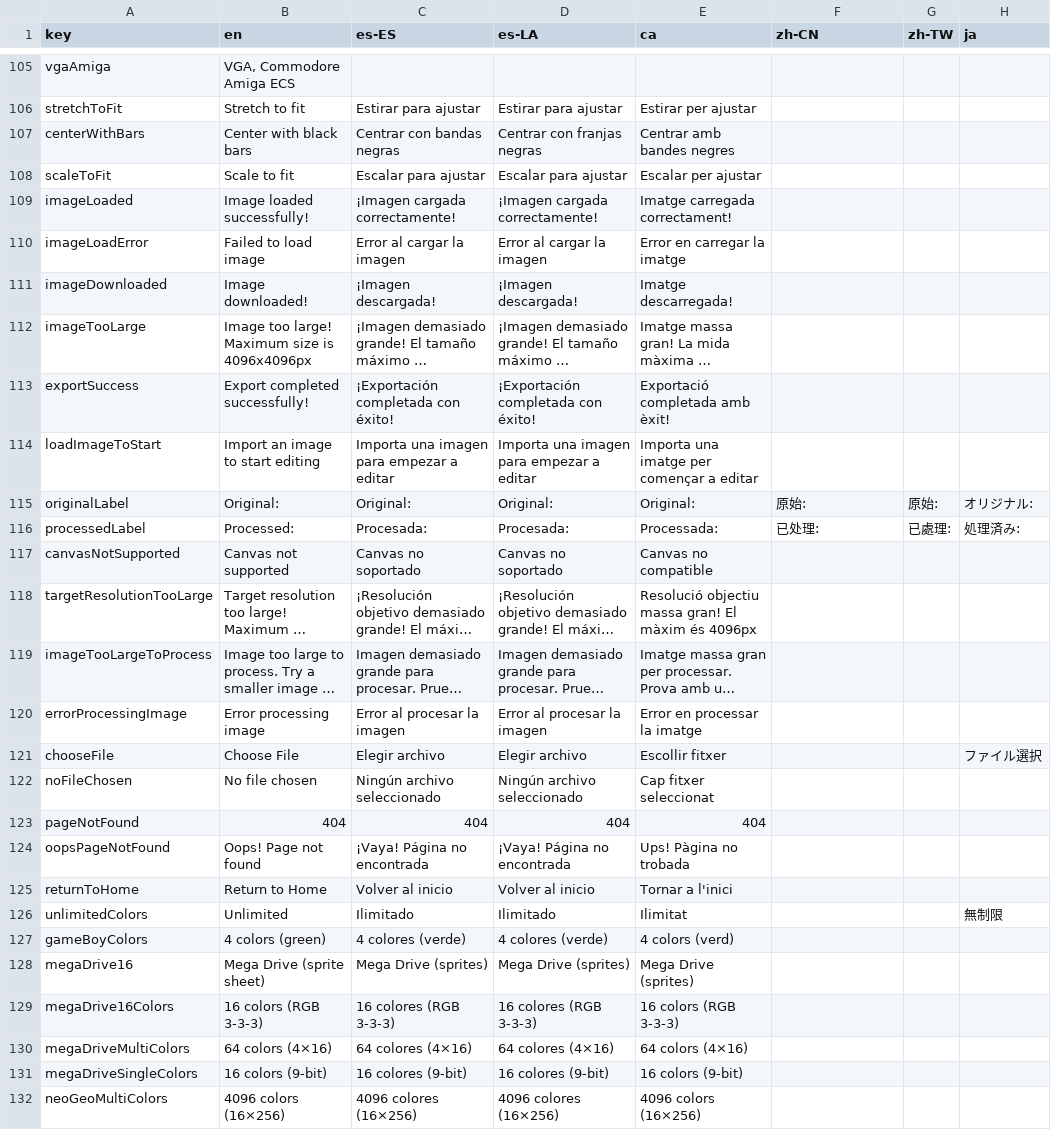
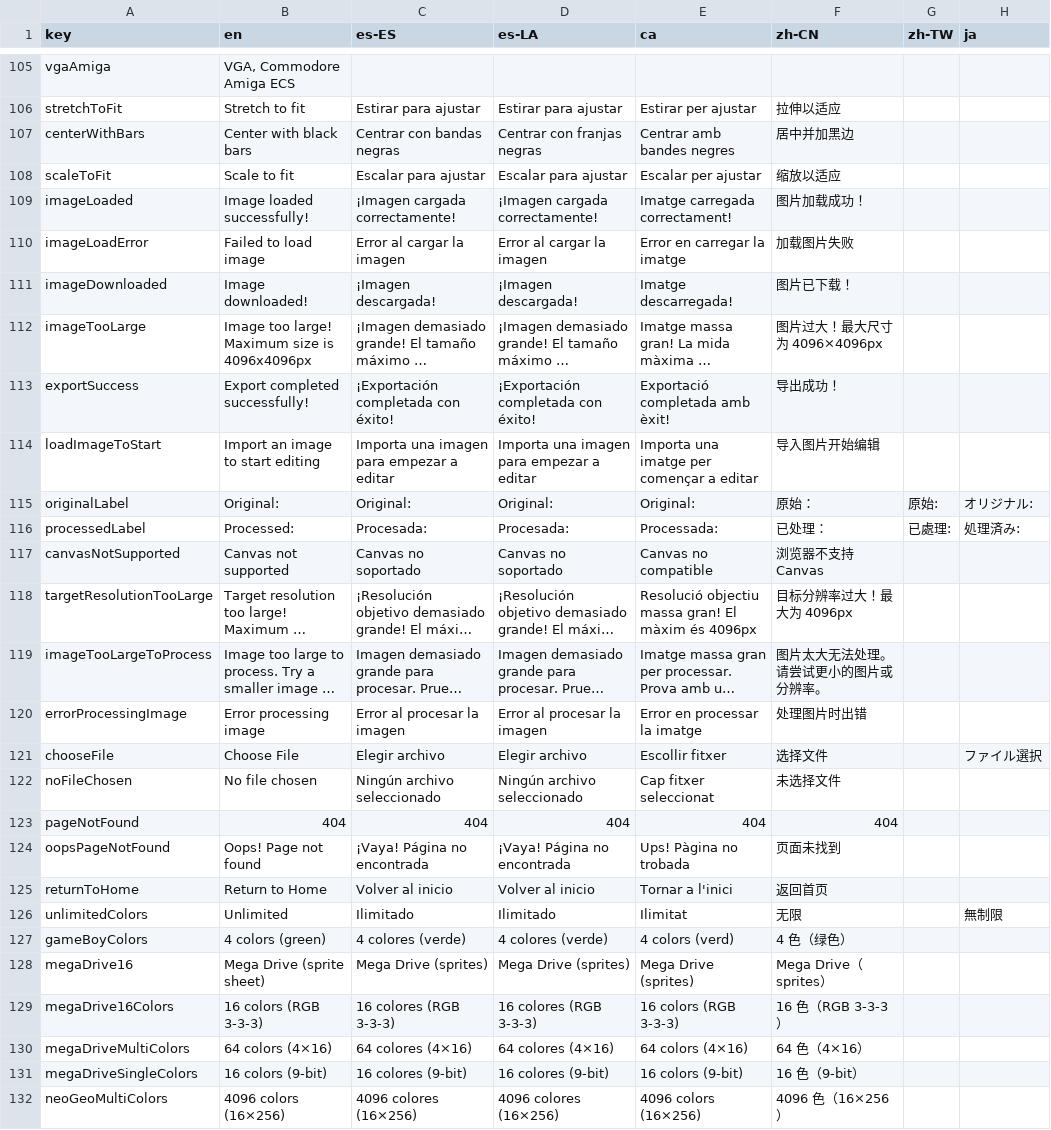
Before and after one commit to Anarkade/deliaxe-paint, a CSV file: src/locales/translations.csv, drawn as a sheet; only a part is shown, gaps mark what is left out; long unchanged cells end in …; the diff covers the shown part only; the diff names each change by its address in the sheet, - before the commit and + after, or states it on an @@ line.

```diff
--- a/src/locales/translations.csv
+++ b/src/locales/translations.csv
-F106 (zh-CN): (empty)
+F106 (zh-CN): 拉伸以适应
-F107 (zh-CN): (empty)
+F107 (zh-CN): 居中并加黑边
-F108 (zh-CN): (empty)
+F108 (zh-CN): 缩放以适应
-F109 (zh-CN): (empty)
+F109 (zh-CN): 图片加载成功！
-F110 (zh-CN): (empty)
+F110 (zh-CN): 加载图片失败
-F111 (zh-CN): (empty)
+F111 (zh-CN): 图片已下载！
-F112 (zh-CN): (empty)
+F112 (zh-CN): 图片过大！最大尺寸为 4096×4096px
-F113 (zh-CN): (empty)
+F113 (zh-CN): 导出成功！
-F114 (zh-CN): (empty)
+F114 (zh-CN): 导入图片开始编辑
-F115 (zh-CN): 原始:
+F115 (zh-CN): 原始：
-F116 (zh-CN): 已处理:
+F116 (zh-CN): 已处理：
-F117 (zh-CN): (empty)
+F117 (zh-CN): 浏览器不支持 Canvas
-F118 (zh-CN): (empty)
+F118 (zh-CN): 目标分辨率过大！最大为 4096px
-F119 (zh-CN): (empty)
+F119 (zh-CN): 图片太大无法处理。请尝试更小的图片或分辨率。
-F120 (zh-CN): (empty)
+F120 (zh-CN): 处理图片时出错
-F121 (zh-CN): (empty)
+F121 (zh-CN): 选择文件
-F122 (zh-CN): (empty)
+F122 (zh-CN): 未选择文件
-F123 (zh-CN): (empty)
+F123 (zh-CN): 404
-F124 (zh-CN): (empty)
+F124 (zh-CN): 页面未找到
-F125 (zh-CN): (empty)
+F125 (zh-CN): 返回首页
-F126 (zh-CN): (empty)
+F126 (zh-CN): 无限
-F127 (zh-CN): (empty)
+F127 (zh-CN): 4 色（绿色）
-F128 (zh-CN): (empty)
+F128 (zh-CN): Mega Drive（sprites）
-F129 (zh-CN): (empty)
+F129 (zh-CN): 16 色（RGB 3-3-3）
-F130 (zh-CN): (empty)
+F130 (zh-CN): 64 色（4×16）
-F131 (zh-CN): (empty)
+F131 (zh-CN): 16 色（9-bit）
-F132 (zh-CN): (empty)
+F132 (zh-CN): 4096 色（16×256）
```
Also changed, not shown: 152 edited cells elsewhere in this file.
